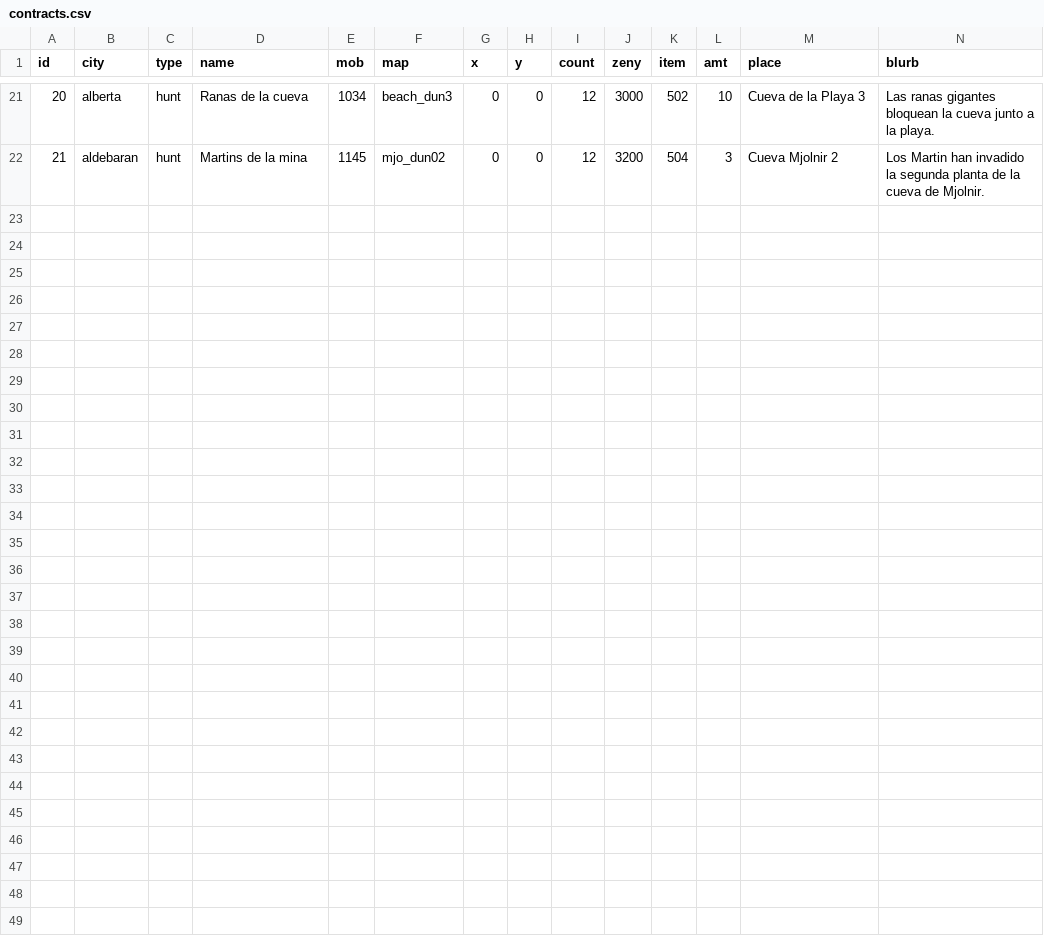
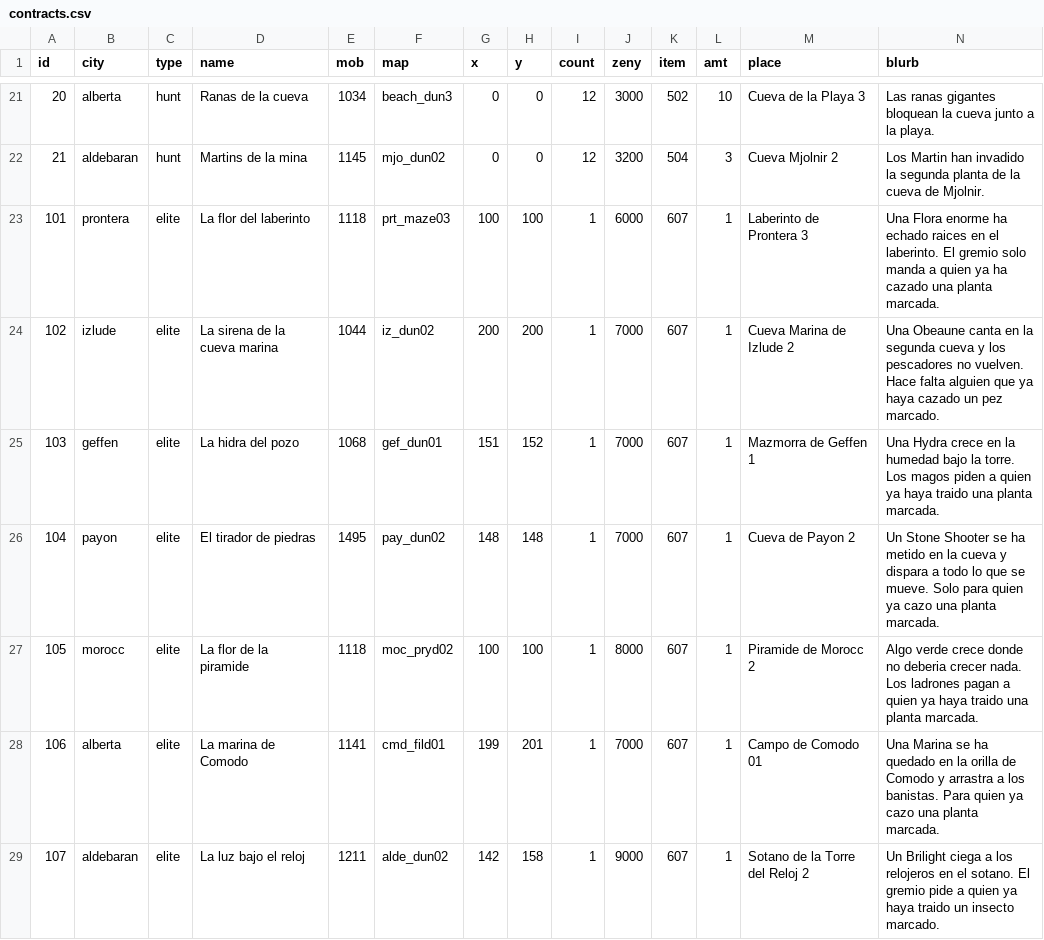
Before and after one commit to ScienceforNourishment/ragnarokoffline.app, a CSV file: registry/tools/expedition-board/contracts.csv, drawn as a sheet; only a part is shown, gaps mark what is left out; the diff names each change by its address in the sheet, - before the commit and + after, or states it on an @@ line.

```diff
--- a/registry/tools/expedition-board/contracts.csv
+++ b/registry/tools/expedition-board/contracts.csv
+row 23: 101 | prontera | elite | La flor del laberinto | 1118 | prt_maze03 | 100 | 100 | 1 | 6000 | 607 | 1 | Laberinto de Prontera 3 | Una Flora enorme ha echado raices en el laberinto. El gremio solo manda a quien ya ha cazado una planta marcada.
+row 24: 102 | izlude | elite | La sirena de la cueva marina | 1044 | iz_dun02 | 200 | 200 | 1 | 7000 | 607 | 1 | Cueva Marina de Izlude 2 | Una Obeaune canta en la segunda cueva y los pescadores no vuelven. Hace falta alguien que ya haya cazado un pez marcado.
+row 25: 103 | geffen | elite | La hidra del pozo | 1068 | gef_dun01 | 151 | 152 | 1 | 7000 | 607 | 1 | Mazmorra de Geffen 1 | Una Hydra crece en la humedad bajo la torre. Los magos piden a quien ya haya traido una planta marcada.
+row 26: 104 | payon | elite | El tirador de piedras | 1495 | pay_dun02 | 148 | 148 | 1 | 7000 | 607 | 1 | Cueva de Payon 2 | Un Stone Shooter se ha metido en la cueva y dispara a todo lo que se mueve. Solo para quien ya cazo una planta marcada.
+row 27: 105 | morocc | elite | La flor de la piramide | 1118 | moc_pryd02 | 100 | 100 | 1 | 8000 | 607 | 1 | Piramide de Morocc 2 | Algo verde crece donde no deberia crecer nada. Los ladrones pagan a quien ya haya traido una planta marcada.
+row 28: 106 | alberta | elite | La marina de Comodo | 1141 | cmd_fild01 | 199 | 201 | 1 | 7000 | 607 | 1 | Campo de Comodo 01 | Una Marina se ha quedado en la orilla de Comodo y arrastra a los banistas. Para quien ya cazo una planta marcada.
+row 29: 107 | aldebaran | elite | La luz bajo el reloj | 1211 | alde_dun02 | 142 | 158 | 1 | 9000 | 607 | 1 | Sotano de la Torre del Reloj 2 | Un Brilight ciega a los relojeros en el sotano. El gremio pide a quien ya haya traido un insecto marcado.
```
Also changed, not shown: registry/tools/dungeon-chest/loot_biomes.csv, registry/tools/dungeon-chest/loot_tiers.csv, 55 other files.
